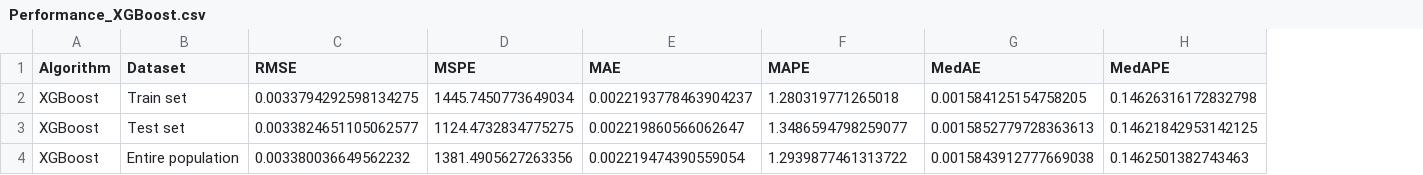
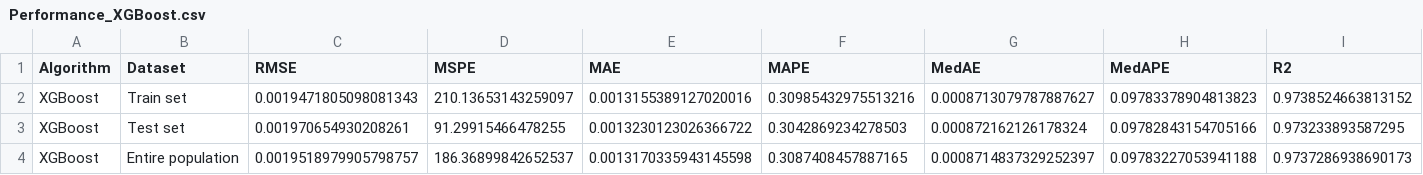
Before and after one commit to DataWizardd/DEBA-Research, a CSV file: Project/SubwayPrediction/Result/Performance_XGBoost.csv, drawn as a sheet; the diff names each change by its address in the sheet, - before the commit and + after, or states it on an @@ line.

```diff
--- a/Project/SubwayPrediction/Result/Performance_XGBoost.csv
+++ b/Project/SubwayPrediction/Result/Performance_XGBoost.csv
+column I (R2), rows 2-4: 0.9738524663813152 | 0.973233893587295 | 0.9737286938690173
-C2 (RMSE): 0.0033794292598134275
+C2 (RMSE): 0.0019471805098081343
-D2 (MSPE): 1445.7450773649034
+D2 (MSPE): 210.13653143259097
-E2 (MAE): 0.0022193778463904237
+E2 (MAE): 0.0013155389127020016
-F2 (MAPE): 1.280319771265018
+F2 (MAPE): 0.30985432975513216
-G2 (MedAE): 0.001584125154758205
+G2 (MedAE): 0.0008713079787887627
-H2 (MedAPE): 0.14626316172832798
+H2 (MedAPE): 0.09783378904813823
-C3 (RMSE): 0.0033824651105062577
+C3 (RMSE): 0.001970654930208261
-D3 (MSPE): 1124.4732834775275
+D3 (MSPE): 91.29915466478255
-E3 (MAE): 0.002219860566062647
+E3 (MAE): 0.0013230123026366722
-F3 (MAPE): 1.3486594798259077
+F3 (MAPE): 0.3042869234278503
-G3 (MedAE): 0.0015852779728363613
+G3 (MedAE): 0.000872162126178324
-H3 (MedAPE): 0.14621842953142125
+H3 (MedAPE): 0.09782843154705166
-C4 (RMSE): 0.003380036649562232
+C4 (RMSE): 0.0019518979905798757
-D4 (MSPE): 1381.4905627263356
+D4 (MSPE): 186.36899842652537
-E4 (MAE): 0.002219474390559054
+E4 (MAE): 0.0013170335943145598
-F4 (MAPE): 1.2939877461313722
+F4 (MAPE): 0.3087408457887165
-G4 (MedAE): 0.0015843912777669038
+G4 (MedAE): 0.0008714837329252397
-H4 (MedAPE): 0.1462501382743463
+H4 (MedAPE): 0.09783227053941188
```
Also changed, not shown: Project/SubwayPrediction/Result/Performance_CatBoost.csv, Project/SubwayPrediction/Result/Performance_LightGBM.csv, 4 other files.
